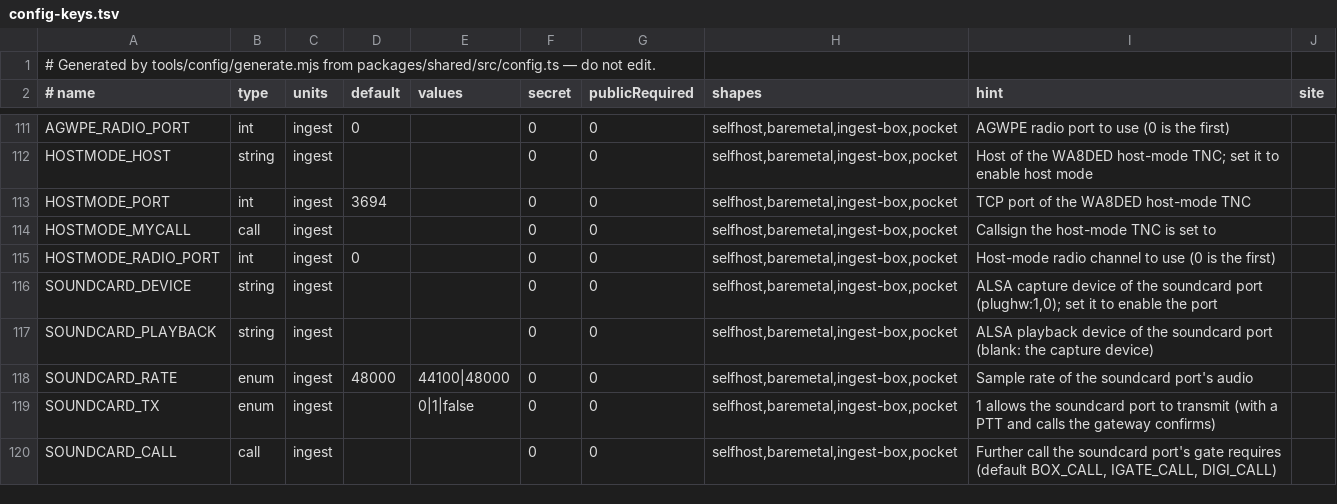
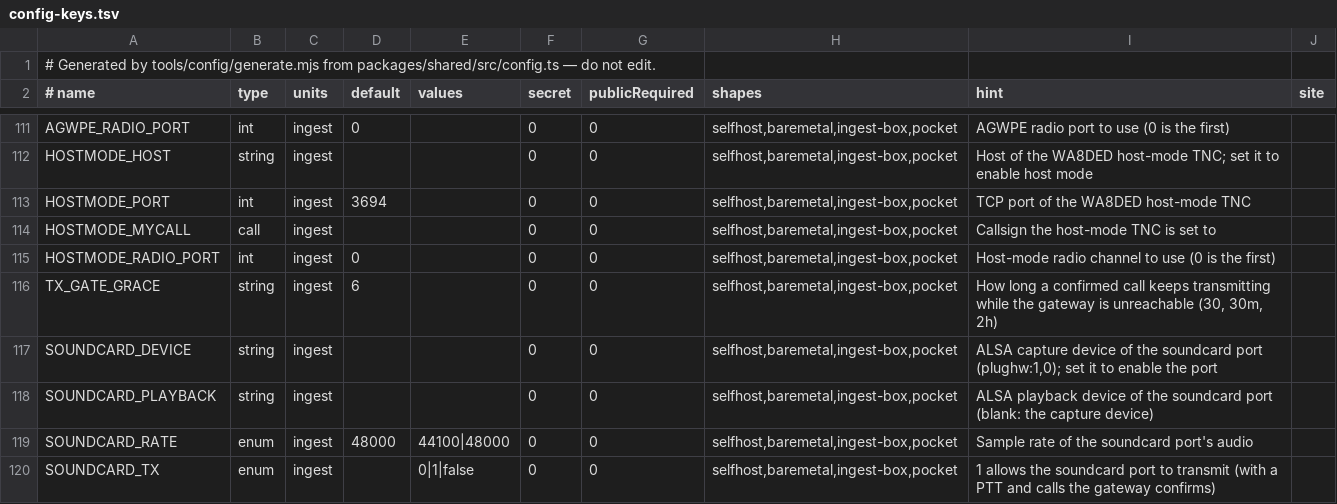
Before and after one commit to apachler/aprscaching, a TSV file: deploy/lib/config-keys.tsv, drawn as a sheet; only a part is shown, gaps mark what is left out; the shorter side is filled out with more unchanged rows.

Commit message:
feat(ingest): TX_GATE_GRACE sets how long a confirmed call keeps transmitting while the gateway is unreachable
Default 6 minutes, clamped to 6 minutes to 24 hours; a plain number is minutes, or 30m / 2h. A network error, timeout, 5xx or 404 counts as unreachable; an answer that a call is not verified or not this box's operator's, and a refused credential, close the gate at once whatever the grace. The refresh stays at three minutes with fast retries while stale. The doctor shows the grace in effect (ingest.tx_gate_grace) and warns above an hour.

Signed-off-by: Andreas Pachler <apachler@paan-systems.com>

```diff
--- a/deploy/lib/config-keys.tsv
+++ b/deploy/lib/config-keys.tsv
@@ -115,2 +115,3 @@ HOSTMODE_MYCALL	call	ingest			0	0	selfhost,baremetal,ingest-box,pocket	Callsign
 HOSTMODE_RADIO_PORT	int	ingest	0		0	0	selfhost,baremetal,ingest-box,pocket	Host-mode radio channel to use (0 is the first)	
+TX_GATE_GRACE	string	ingest	6		0	0	selfhost,baremetal,ingest-box,pocket	How long a confirmed call keeps transmitting while the gateway is unreachable (30, 30m, 2h)	
 SOUNDCARD_DEVICE	string	ingest			0	0	selfhost,baremetal,ingest-box,pocket	ALSA capture device of the soundcard port (plughw:1,0); set it to enable the port	
```
Also changed, not shown: 14 other files.
